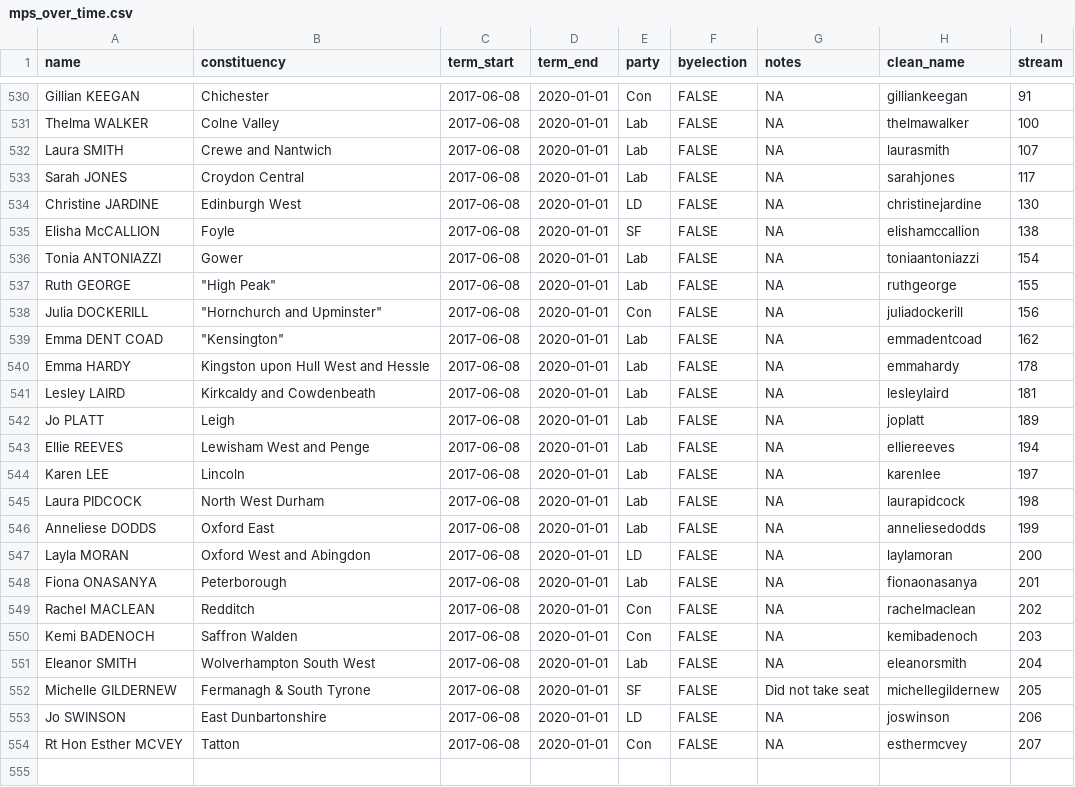
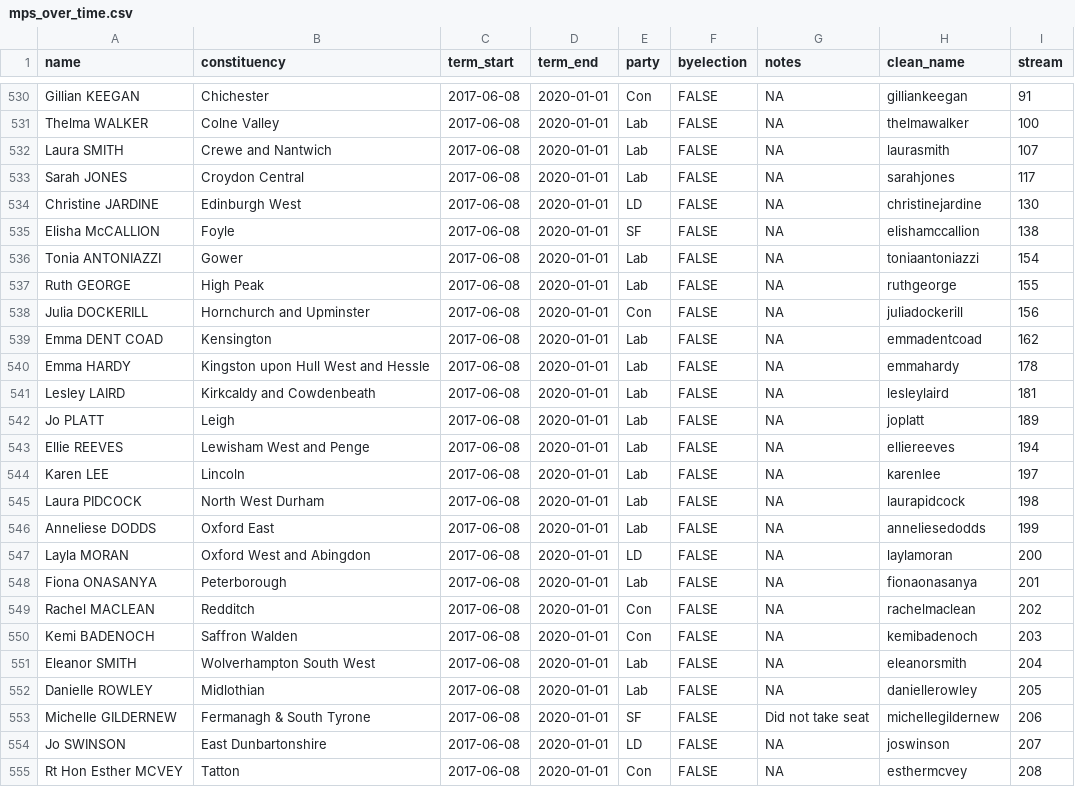
Before and after one commit to dldx/women-in-parliament, a CSV file: mps_over_time.csv, drawn as a sheet; only a part is shown, gaps mark what is left out.

```diff
--- a/mps_over_time.csv
+++ b/mps_over_time.csv
@@ -536,5 +536,5 @@
 "Tonia ANTONIAZZI","Gower",2017-06-08,2020-01-01,"Lab",FALSE,NA,"toniaantoniazzi",154
-"Ruth GEORGE","""High Peak""",2017-06-08,2020-01-01,"Lab",FALSE,NA,"ruthgeorge",155
-"Julia DOCKERILL","""Hornchurch and Upminster""",2017-06-08,2020-01-01,"Con",FALSE,NA,"juliadockerill",156
-"Emma DENT COAD","""Kensington""",2017-06-08,2020-01-01,"Lab",FALSE,NA,"emmadentcoad",162
+"Ruth GEORGE","High Peak",2017-06-08,2020-01-01,"Lab",FALSE,NA,"ruthgeorge",155
+"Julia DOCKERILL","Hornchurch and Upminster",2017-06-08,2020-01-01,"Con",FALSE,NA,"juliadockerill",156
+"Emma DENT COAD","Kensington",2017-06-08,2020-01-01,"Lab",FALSE,NA,"emmadentcoad",162
 "Emma HARDY","Kingston upon Hull West and Hessle",2017-06-08,2020-01-01,"Lab",FALSE,NA,"emmahardy",178
@@ -551,4 +551,5 @@
 "Eleanor SMITH","Wolverhampton South West",2017-06-08,2020-01-01,"Lab",FALSE,NA,"eleanorsmith",204
-"Michelle GILDERNEW","Fermanagh & South Tyrone",2017-06-08,2020-01-01,"SF",FALSE,"Did not take seat","michellegildernew",205
-"Jo SWINSON","East Dunbartonshire",2017-06-08,2020-01-01,"LD",FALSE,NA,"joswinson",206
-"Rt Hon Esther MCVEY","Tatton",2017-06-08,2020-01-01,"Con",FALSE,NA,"esthermcvey",207
+"Danielle ROWLEY","Midlothian",2017-06-08,2020-01-01,"Lab",FALSE,NA,"daniellerowley",205
+"Michelle GILDERNEW","Fermanagh & South Tyrone",2017-06-08,2020-01-01,"SF",FALSE,"Did not take seat","michellegildernew",206
+"Jo SWINSON","East Dunbartonshire",2017-06-08,2020-01-01,"LD",FALSE,NA,"joswinson",207
+"Rt Hon Esther MCVEY","Tatton",2017-06-08,2020-01-01,"Con",FALSE,NA,"esthermcvey",208
```
Also changed, not shown: women_mps.csv, women_parliament.csv, 5 other files.
